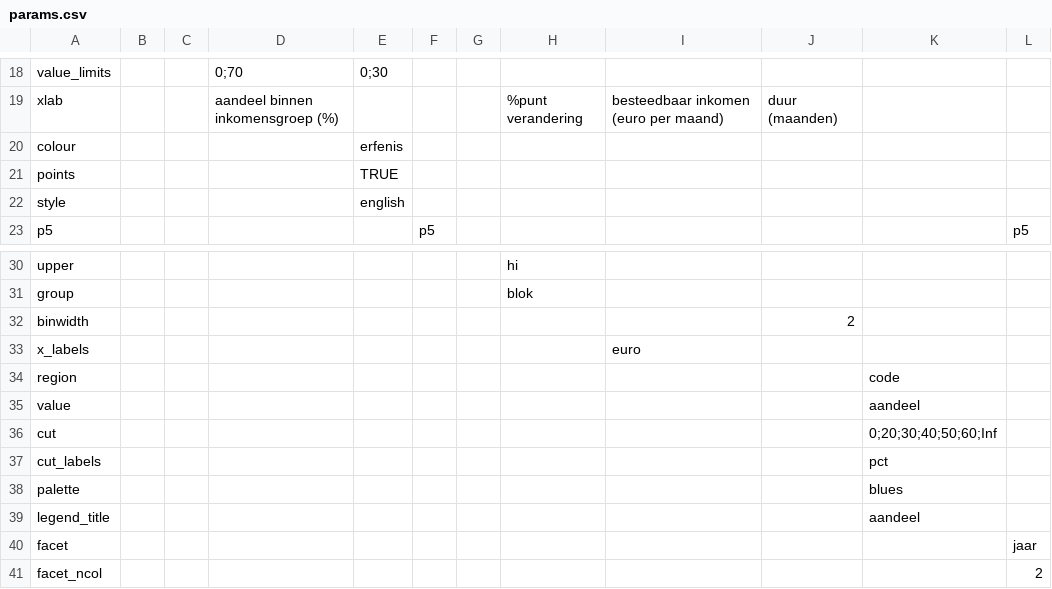
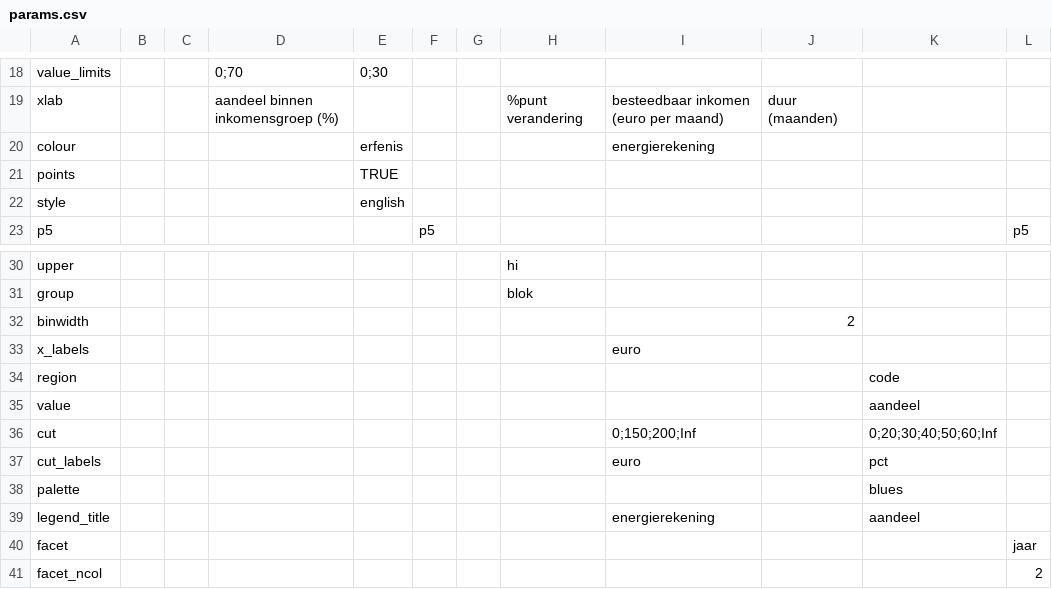
Before and after one commit to joris-klingen/ggcpb, a CSV file: inst/examples/params.csv, drawn as a sheet; only a part is shown, gaps mark what is left out.

```diff
--- a/inst/examples/params.csv
+++ b/inst/examples/params.csv
@@ -19,3 +19,3 @@ value_limits,,,0;70,0;30,,,,,,,
 xlab,,,aandeel binnen inkomensgroep (%),,,,%punt verandering,besteedbaar inkomen (euro per maand),duur (maanden),,
-colour,,,,erfenis,,,,,,,
+colour,,,,erfenis,,,,energierekening,,,
 points,,,,TRUE,,,,,,,
@@ -35,6 +35,6 @@ region,,,,,,,,,,code,
 value,,,,,,,,,,aandeel,
-cut,,,,,,,,,,0;20;30;40;50;60;Inf,
-cut_labels,,,,,,,,,,pct,
+cut,,,,,,,,0;150;200;Inf,,0;20;30;40;50;60;Inf,
+cut_labels,,,,,,,,euro,,pct,
 palette,,,,,,,,,,blues,
-legend_title,,,,,,,,,,aandeel,
+legend_title,,,,,,,,energierekening,,aandeel,
 facet,,,,,,,,,,,jaar
```
Also changed, not shown: 8 other files.
